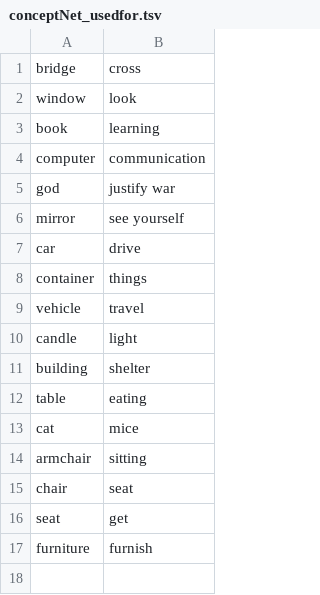
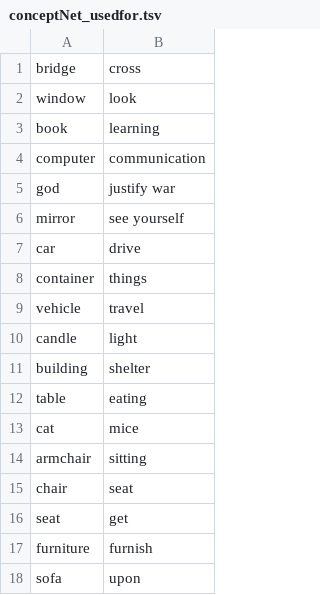
Before and after one commit to alerojorela/TFG2021, a TSV file: ontology/conceptNet_usedfor.tsv, drawn as a sheet; the diff names each change by its address in the sheet, - before the commit and + after, or states it on an @@ line.

```diff
--- a/ontology/conceptNet_usedfor.tsv
+++ b/ontology/conceptNet_usedfor.tsv
+row 18: sofa | upon
```
Also changed, not shown: 31 other files.
